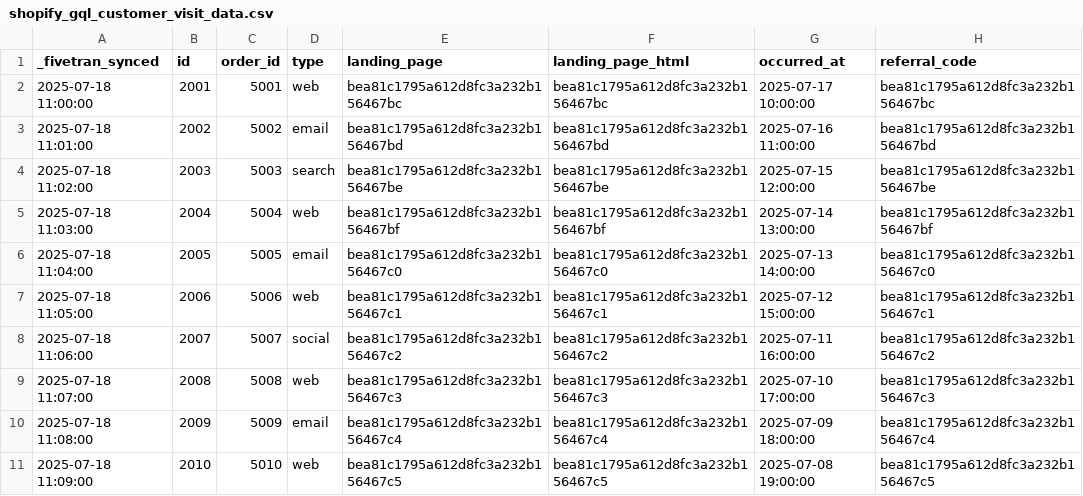
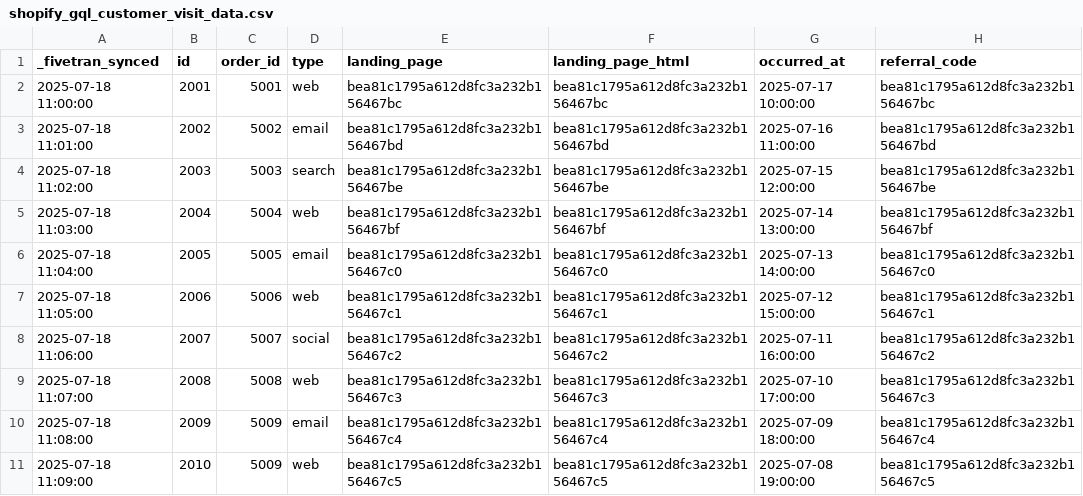
Before and after one commit to fivetran/dbt_shopify, a CSV file: integration_tests/seeds/shopify_gql_customer_visit_data.csv, drawn as a sheet; only a part is shown; the diff names each change by its address in the sheet, - before the commit and + after, or states it on an @@ line.

Commit message:
update seeds

```diff
--- a/integration_tests/seeds/shopify_gql_customer_visit_data.csv
+++ b/integration_tests/seeds/shopify_gql_customer_visit_data.csv
-C11 (order_id): 5010
+C11 (order_id): 5009
```
Also changed, not shown: integration_tests/seeds/shopify_gql_order_data.csv.
